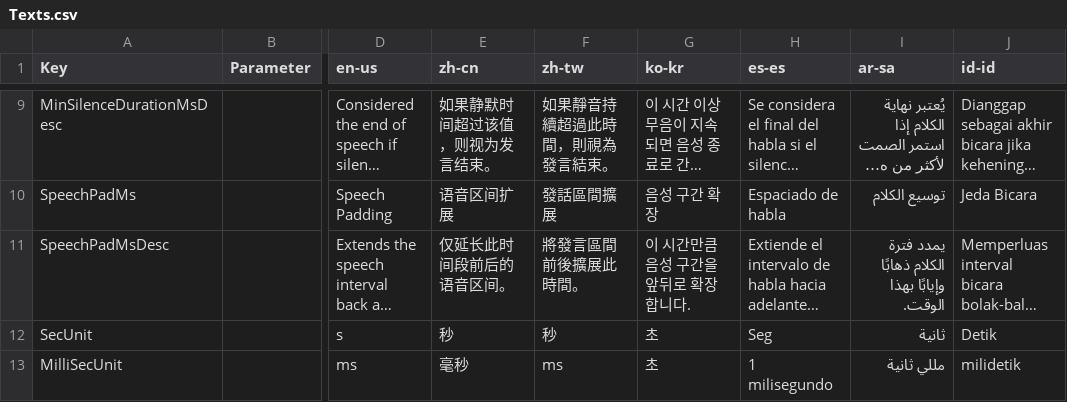
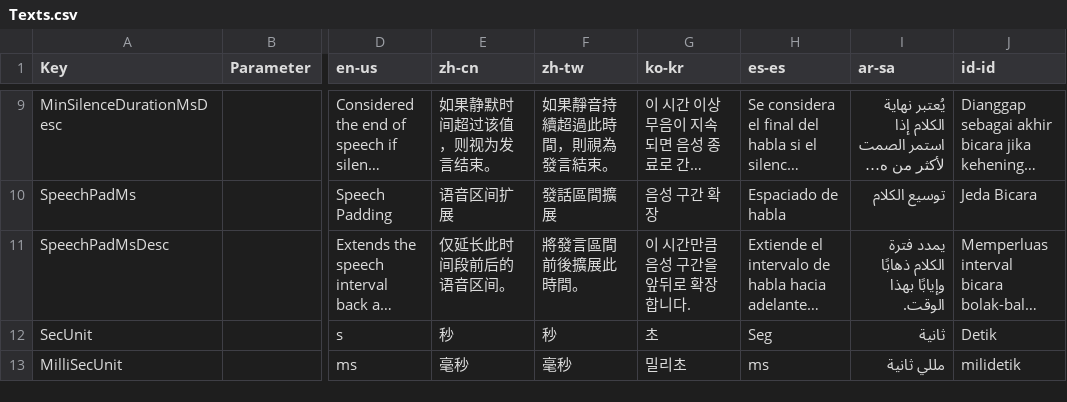
Before and after one commit to manju-summoner/YukkuriMovieMaker.Plugin.Community, a CSV file: YukkuriMovieMaker.Plugin.Community/VoiceActivityDetector/SileroVad/Texts.csv, drawn as a sheet; only a part is shown, gaps mark what is left out; long unchanged cells end in …; the diff names each change by its address in the sheet, - before the commit and + after, or states it on an @@ line.

```diff
--- a/YukkuriMovieMaker.Plugin.Community/VoiceActivityDetector/SileroVad/Texts.csv
+++ b/YukkuriMovieMaker.Plugin.Community/VoiceActivityDetector/SileroVad/Texts.csv
-F13 (zh-tw): ms
+F13 (zh-tw): 毫秒
-G13 (ko-kr): 초
+G13 (ko-kr): 밀리초
-H13 (es-es): 1 milisegundo
+H13 (es-es): ms
```
Also changed, not shown: 3 other files.
